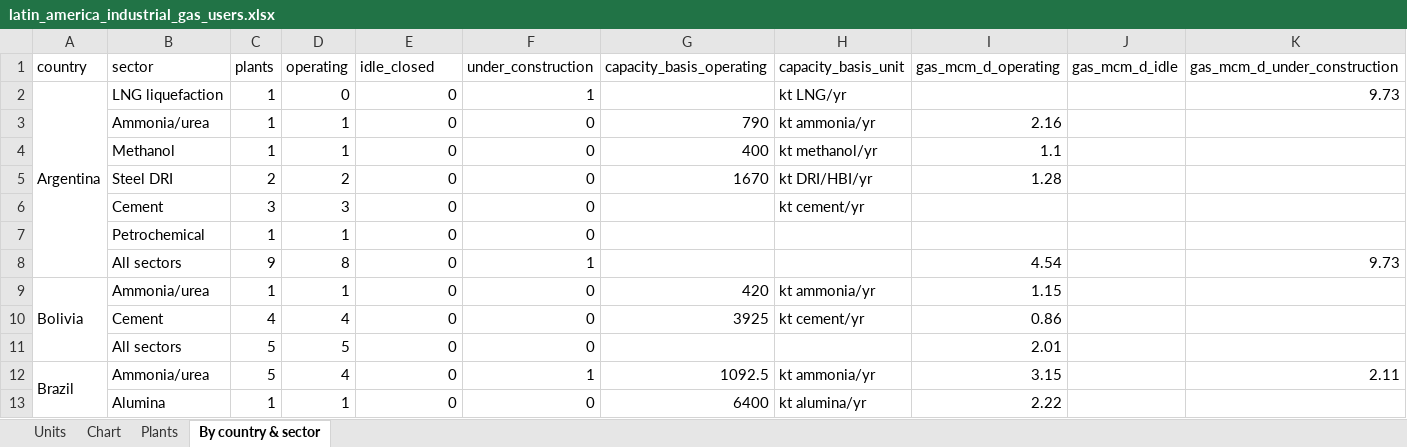
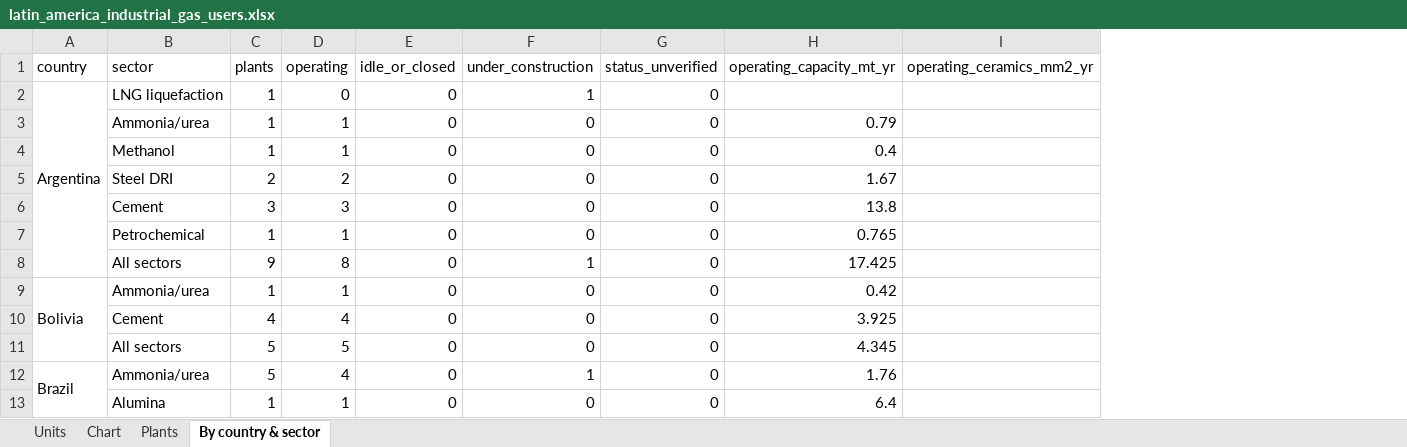
Before and after one commit to thomasdalton9/Energy-public, an Excel workbook: output/Data and Chart Outputs/latin_america_industrial_gas_users.xlsx, sheet By country & sector, drawn as a sheet; only a part is shown; values as stored, in another font and other column widths than the file's, no borders; removed rows and columns are numbered as before the commit, all else as after; the diff names each change by its address in the sheet, - before the commit and + after, or states it on an @@ line.

```diff
--- a/output/Data and Chart Outputs/latin_america_industrial_gas_users.xlsx (sheet By country & sector)
+++ b/output/Data and Chart Outputs/latin_america_industrial_gas_users.xlsx (sheet By country & sector)
-column G (capacity_basis_operating), rows 3-13: 790 | 400 | 1670 |  |  |  | 420 | 3925 |  | 1092.5 | 6400
-column H (capacity_basis_unit), rows 2-13: kt LNG/yr | kt ammonia/yr | kt methanol/yr | kt DRI/HBI/yr | kt cement/yr |  |  | kt ammonia/yr | kt cement/yr |  | kt ammonia/yr | kt alumina/yr
-column I (gas_mcm_d_operating), rows 3-13: 2.16 | 1.1 | 1.28 |  |  | 4.54 | 1.15 | 0.86 | 2.01 | 3.15 | 2.22
-column J (gas_mcm_d_idle), empty
-column K (gas_mcm_d_under_construction), rows 2-12: 9.73 |  |  |  |  |  | 9.73 |  |  |  | 2.11
+column G (status_unverified), rows 2-13: all 0
+column H (operating_capacity_mt_yr), rows 3-13: 0.79 | 0.4 | 1.67 | 13.8 | 0.765 | 17.425 | 0.42 | 3.925 | 4.345 | 1.76 | 6.4
+column I (operating_ceramics_mm2_yr), empty
-E1: idle_closed
+E1: idle_or_closed
```
Also changed, not shown: sheet Plants, sheet Chart, sheet Units, charts or pictures, 3 other files.
